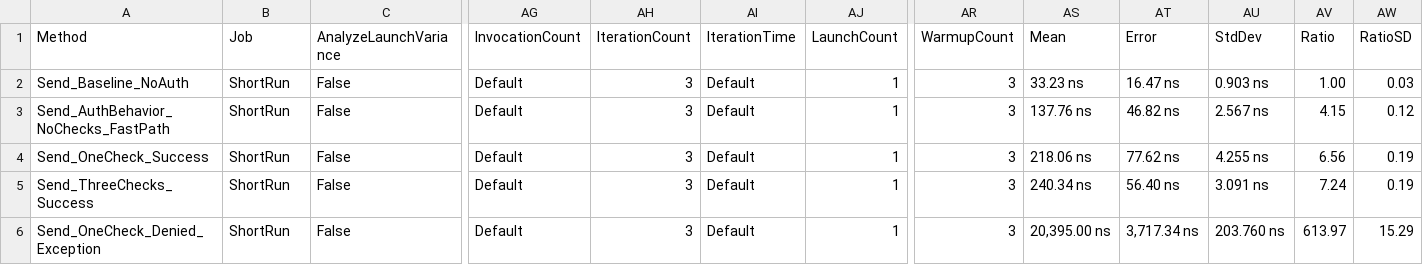
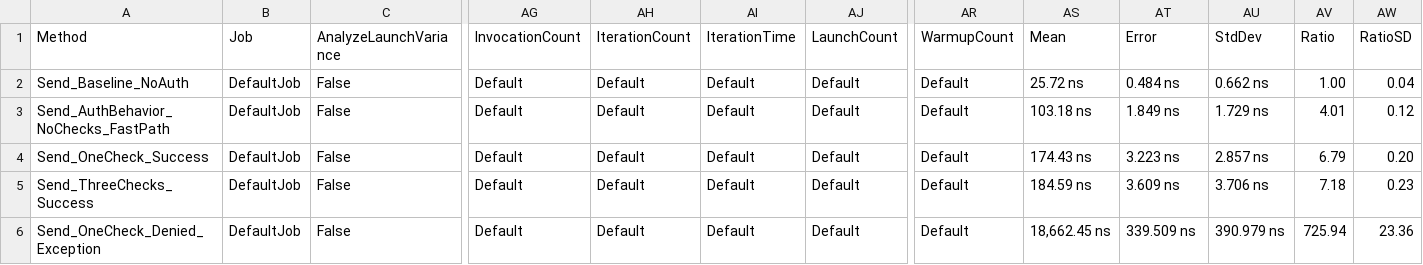
Before and after one commit to avmp2208/PlaxionMediator, a CSV file: BenchmarkDotNet.Artifacts/results/PlaxionMediator.Benchmarks.AuthorizationBenchmarks-report.csv, drawn as a sheet; only a part is shown, gaps mark what is left out; the diff names each change by its address in the sheet, - before the commit and + after, or states it on an @@ line.

Commit message:
feat(benchmarks): update benchmark reports and add new notification and stream benchmarks

```diff
--- a/BenchmarkDotNet.Artifacts/results/PlaxionMediator.Benchmarks.AuthorizationBenchmarks-report.csv
+++ b/BenchmarkDotNet.Artifacts/results/PlaxionMediator.Benchmarks.AuthorizationBenchmarks-report.csv
-B2:B6 (Job): ShortRun
+B2:B6 (Job): DefaultJob
-AH2:AH6 (IterationCount): 3
+AH2:AH6 (IterationCount): Default
-AJ2:AJ6 (LaunchCount): 1
+AJ2:AJ6 (LaunchCount): Default
-AR2:AR6 (WarmupCount): 3
+AR2:AR6 (WarmupCount): Default
-AS2 (Mean): 33.23 ns
+AS2 (Mean): 25.72 ns
-AT2 (Error): 16.47 ns
+AT2 (Error): 0.484 ns
-AU2 (StdDev): 0.903 ns
+AU2 (StdDev): 0.662 ns
-AW2 (RatioSD): 0.03
+AW2 (RatioSD): 0.04
-AS3 (Mean): 137.76 ns
+AS3 (Mean): 103.18 ns
-AT3 (Error): 46.82 ns
+AT3 (Error): 1.849 ns
-AU3 (StdDev): 2.567 ns
+AU3 (StdDev): 1.729 ns
-AV3 (Ratio): 4.15
+AV3 (Ratio): 4.01
-AS4 (Mean): 218.06 ns
+AS4 (Mean): 174.43 ns
-AT4 (Error): 77.62 ns
+AT4 (Error): 3.223 ns
-AU4 (StdDev): 4.255 ns
+AU4 (StdDev): 2.857 ns
-AV4 (Ratio): 6.56
+AV4 (Ratio): 6.79
-AW4 (RatioSD): 0.19
+AW4 (RatioSD): 0.20
-AS5 (Mean): 240.34 ns
+AS5 (Mean): 184.59 ns
-AT5 (Error): 56.40 ns
+AT5 (Error): 3.609 ns
-AU5 (StdDev): 3.091 ns
+AU5 (StdDev): 3.706 ns
-AV5 (Ratio): 7.24
+AV5 (Ratio): 7.18
-AW5 (RatioSD): 0.19
+AW5 (RatioSD): 0.23
-AS6 (Mean): 20,395.00 ns
+AS6 (Mean): 18,662.45 ns
-AT6 (Error): 3,717.34 ns
+AT6 (Error): 339.509 ns
-AU6 (StdDev): 203.760 ns
+AU6 (StdDev): 390.979 ns
-AV6 (Ratio): 613.97
+AV6 (Ratio): 725.94
-AW6 (RatioSD): 15.29
+AW6 (RatioSD): 23.36
```
Also changed, not shown: BenchmarkDotNet.Artifacts/results/PlaxionMediator.Benchmarks.ObservabilityOverheadBenchmarks-report.csv, BenchmarkDotNet.Artifacts/results/PlaxionMediator.Benchmarks.ResiliencePipelineBenchmarks-report.csv, 17 other files.
